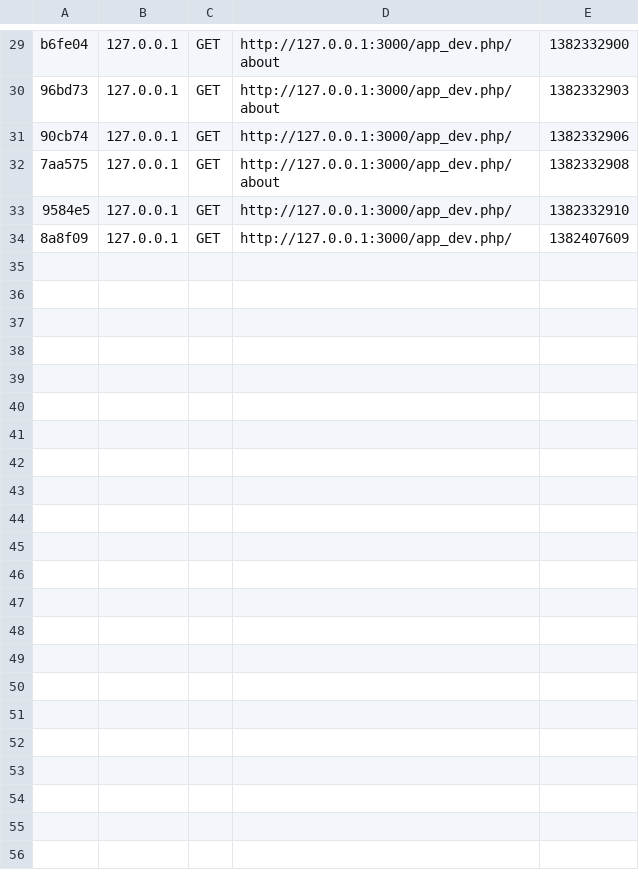
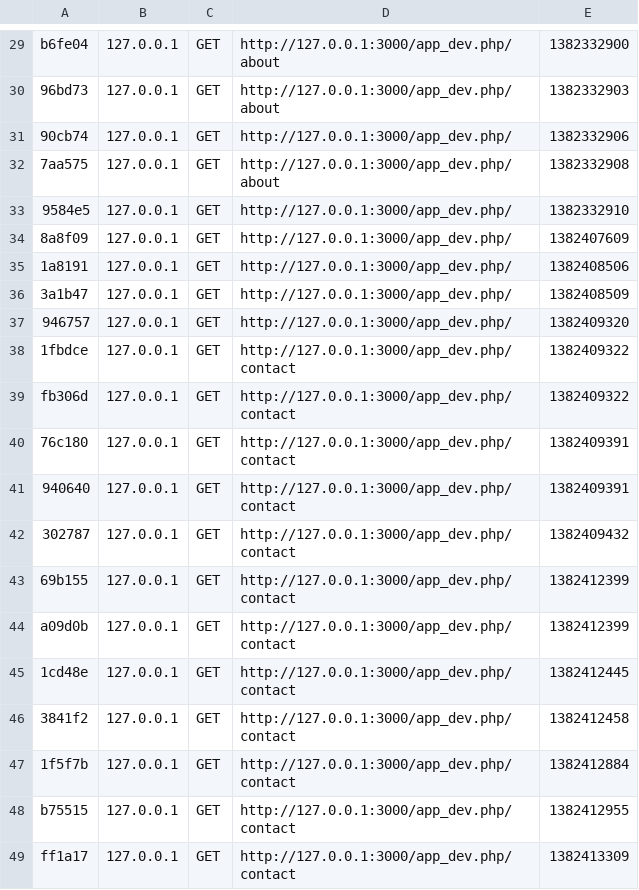
Before and after one commit to MidnightDemon/meat-on-your-bones, a CSV file: app/cache/dev/profiler/index.csv, drawn as a sheet; only a part is shown, gaps mark what is left out; the diff names each change by its address in the sheet, - before the commit and + after, or states it on an @@ line.

Commit message:
added contact form and styling

```diff
--- a/app/cache/dev/profiler/index.csv
+++ b/app/cache/dev/profiler/index.csv
+row 35: 1a8191 | 127.0.0.1 | GET | http://127.0.0.1:3000/app_dev.php/ | 1382408506
+row 36: 3a1b47 | 127.0.0.1 | GET | http://127.0.0.1:3000/app_dev.php/ | 1382408509
+row 37: 946757 | 127.0.0.1 | GET | http://127.0.0.1:3000/app_dev.php/ | 1382409320
+row 38: 1fbdce | 127.0.0.1 | GET | http://127.0.0.1:3000/app_dev.php/contact | 1382409322
+row 39: fb306d | 127.0.0.1 | GET | http://127.0.0.1:3000/app_dev.php/contact | 1382409322
+row 40: 76c180 | 127.0.0.1 | GET | http://127.0.0.1:3000/app_dev.php/contact | 1382409391
+row 41: 940640 | 127.0.0.1 | GET | http://127.0.0.1:3000/app_dev.php/contact | 1382409391
+row 42: 302787 | 127.0.0.1 | GET | http://127.0.0.1:3000/app_dev.php/contact | 1382409432
+row 43: 69b155 | 127.0.0.1 | GET | http://127.0.0.1:3000/app_dev.php/contact | 1382412399
+row 44: a09d0b | 127.0.0.1 | GET | http://127.0.0.1:3000/app_dev.php/contact | 1382412399
+row 45: 1cd48e | 127.0.0.1 | GET | http://127.0.0.1:3000/app_dev.php/contact | 1382412445
+row 46: 3841f2 | 127.0.0.1 | GET | http://127.0.0.1:3000/app_dev.php/contact | 1382412458
+row 47: 1f5f7b | 127.0.0.1 | GET | http://127.0.0.1:3000/app_dev.php/contact | 1382412884
+row 48: b75515 | 127.0.0.1 | GET | http://127.0.0.1:3000/app_dev.php/contact | 1382412955
+row 49: ff1a17 | 127.0.0.1 | GET | http://127.0.0.1:3000/app_dev.php/contact | 1382413309
```
Also changed, not shown: 34 other files.
